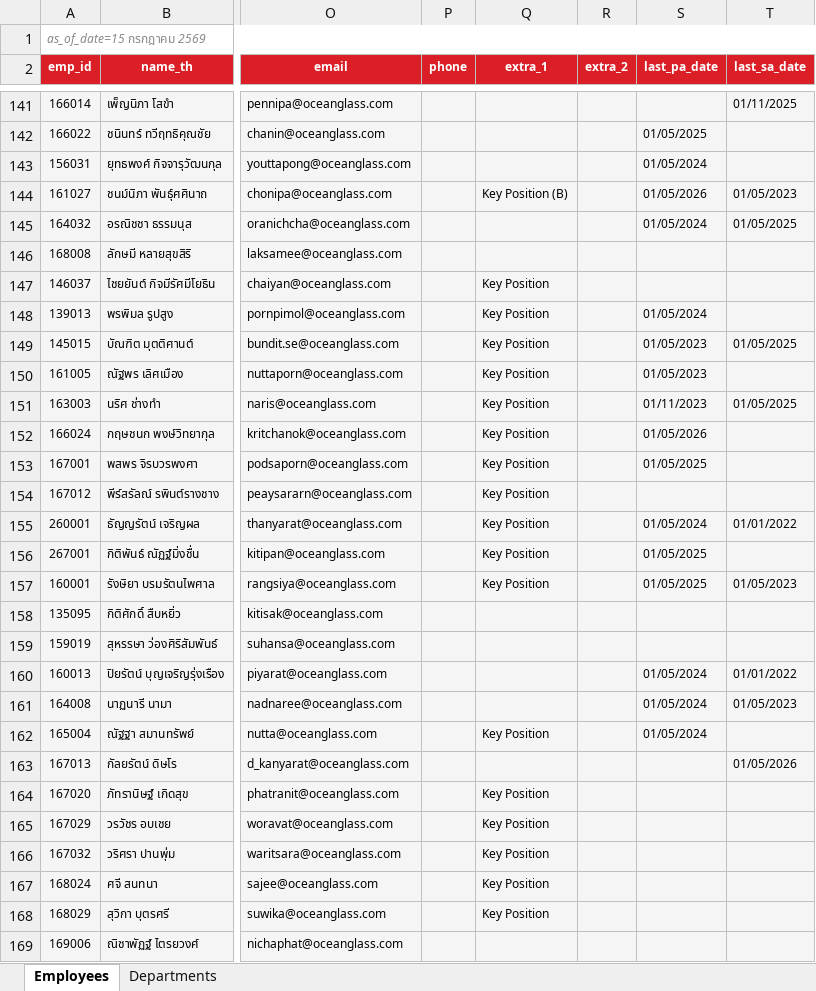
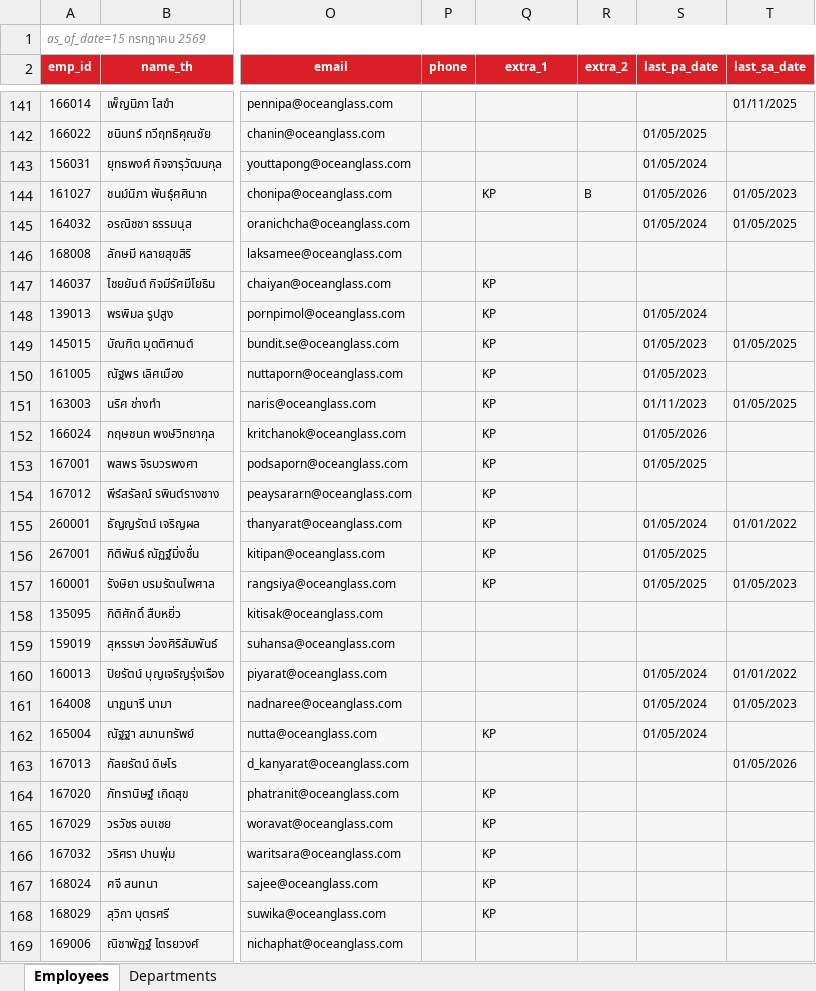
Before and after one commit to pkllimsurat-dotcom/oceanglass-orgchart, an Excel workbook: employees.xlsx, sheet Employees, drawn as a sheet; only a part is shown, gaps mark what is left out; values as stored, in another font and other column widths than the file's, no borders; conditional formats not drawn; the diff covers the shown part only; the diff names each change by its address in the sheet, - before the commit and + after, or states it on an @@ line.

Commit message:
Add files via upload

```diff
--- a/employees.xlsx (sheet Employees)
+++ b/employees.xlsx (sheet Employees)
-Q144 (extra_1): Key Position (B)
+Q144 (extra_1): KP
-R144 (extra_2): (empty)
+R144 (extra_2): B
-Q147:Q157 (extra_1): Key Position
+Q147:Q157 (extra_1): KP
-Q162 (extra_1): Key Position
+Q162 (extra_1): KP
-Q164:Q168 (extra_1): Key Position
+Q164:Q168 (extra_1): KP
```
Also changed, not shown: 86 edited cells elsewhere in this sheet.
